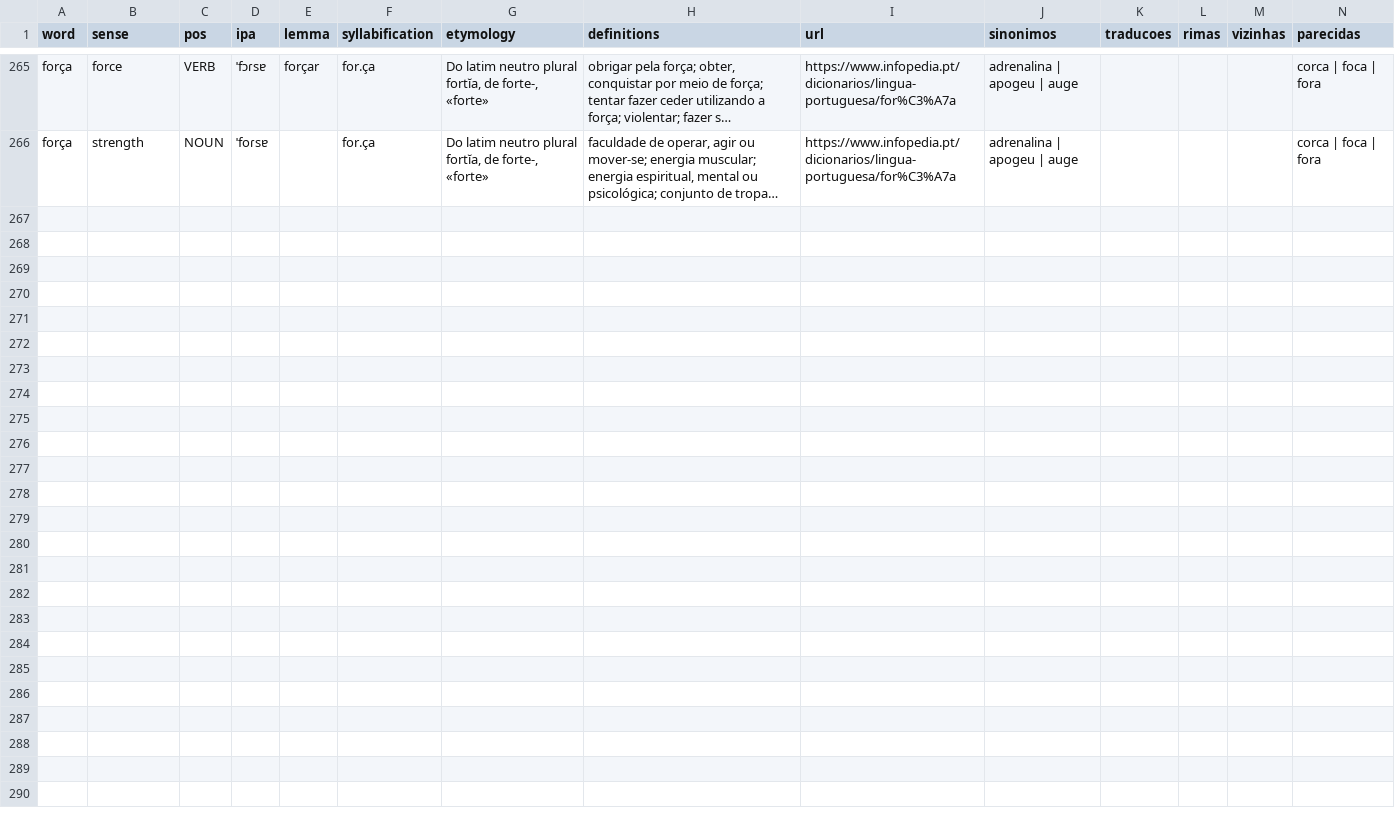
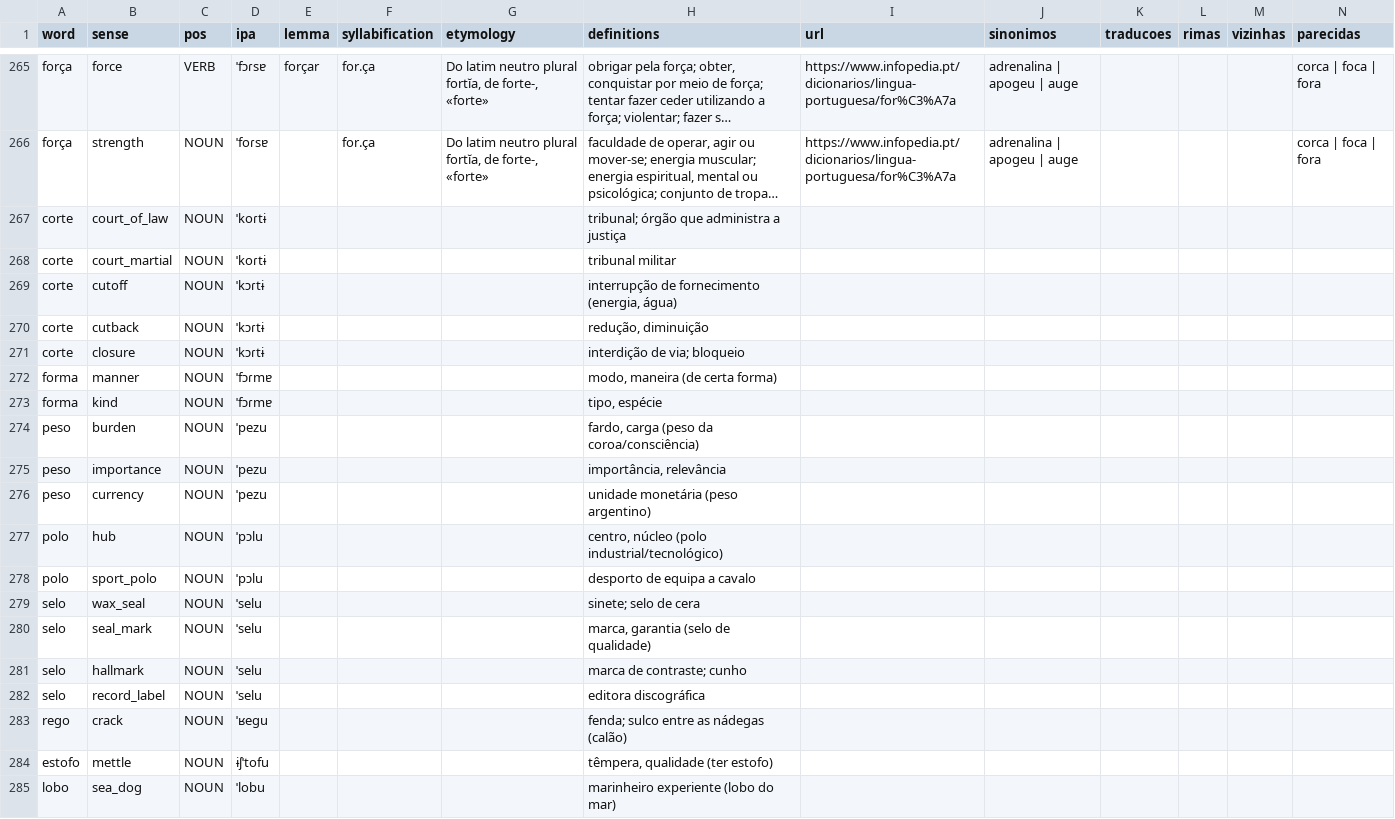
Before and after one commit to TigreGotico/bifonia, a CSV file: bifonia/data/infopedia_pt.csv, drawn as a sheet; only a part is shown, gaps mark what is left out; long unchanged cells end in …; rows hold the shown columns only; the diff covers the shown part only; the diff names each change by its address in the sheet, - before the commit and + after, or states it on an @@ line.

Commit message:
data(roster): key on MEANING — split clobbered senses into distinct keys
A QA pass found senses that shared a word/POS/IPA but a DIFFERENT meaning had
been collapsed into one slug (and real meanings dropped). Sense/meaning is the
unique key, so each is now its own entry, anchored to its pronunciation class
(verb=open, noun=closed):
- corte: + court_of_law, court_martial (closed, court class); cutoff, cutback,
  closure (open, cut class)
- forma: + manner, kind (open, shape class)
- peso: + burden, importance, currency (closed, weight)
- polo: + hub, sport_polo (open, pole); selo: + wax_seal, hallmark, record_label,
  seal_mark (closed, stamp)
- + torno around (em torno de), rego crack, estofo mettle, lobo sea_dog/fur_seal,
  força by_force/encouragement/go_ahead, jogo at_stake, cor political_affiliation,
  decoro decorate, atropelo running_over, porto good_end, sede legal_context, etc.
265 -> 297 senses; 1977 tests pass.

```diff
--- a/bifonia/data/infopedia_pt.csv
+++ b/bifonia/data/infopedia_pt.csv
+row 267: corte | court_of_law | NOUN | ˈkoɾtɨ |  |  |  | tribunal; órgão que administra a justiça
+row 268: corte | court_martial | NOUN | ˈkoɾtɨ |  |  |  | tribunal militar
+row 269: corte | cutoff | NOUN | ˈkɔɾtɨ |  |  |  | interrupção de fornecimento (energia, água)
+row 270: corte | cutback | NOUN | ˈkɔɾtɨ |  |  |  | redução, diminuição
+row 271: corte | closure | NOUN | ˈkɔɾtɨ |  |  |  | interdição de via; bloqueio
+row 272: forma | manner | NOUN | ˈfɔɾmɐ |  |  |  | modo, maneira (de certa forma)
+row 273: forma | kind | NOUN | ˈfɔɾmɐ |  |  |  | tipo, espécie
+row 274: peso | burden | NOUN | ˈpezu |  |  |  | fardo, carga (peso da coroa/consciência)
+row 275: peso | importance | NOUN | ˈpezu |  |  |  | importância, relevância
+row 276: peso | currency | NOUN | ˈpezu |  |  |  | unidade monetária (peso argentino)
+row 277: polo | hub | NOUN | ˈpɔlu |  |  |  | centro, núcleo (polo industrial/tecnológico)
+row 278: polo | sport_polo | NOUN | ˈpɔlu |  |  |  | desporto de equipa a cavalo
+row 279: selo | wax_seal | NOUN | ˈselu |  |  |  | sinete; selo de cera
+row 280: selo | seal_mark | NOUN | ˈselu |  |  |  | marca, garantia (selo de qualidade)
+row 281: selo | hallmark | NOUN | ˈselu |  |  |  | marca de contraste; cunho
+row 282: selo | record_label | NOUN | ˈselu |  |  |  | editora discográfica
+row 283: rego | crack | NOUN | ˈʁeɡu |  |  |  | fenda; sulco entre as nádegas (calão)
+row 284: estofo | mettle | NOUN | ɨʃˈtofu |  |  |  | têmpera, qualidade (ter estofo)
+row 285: lobo | sea_dog | NOUN | ˈlobu |  |  |  | marinheiro experiente (lobo do mar)
```
Also changed, not shown: 13 added rows elsewhere in this file, bifonia/data/heterophonic_homographs.csv.
